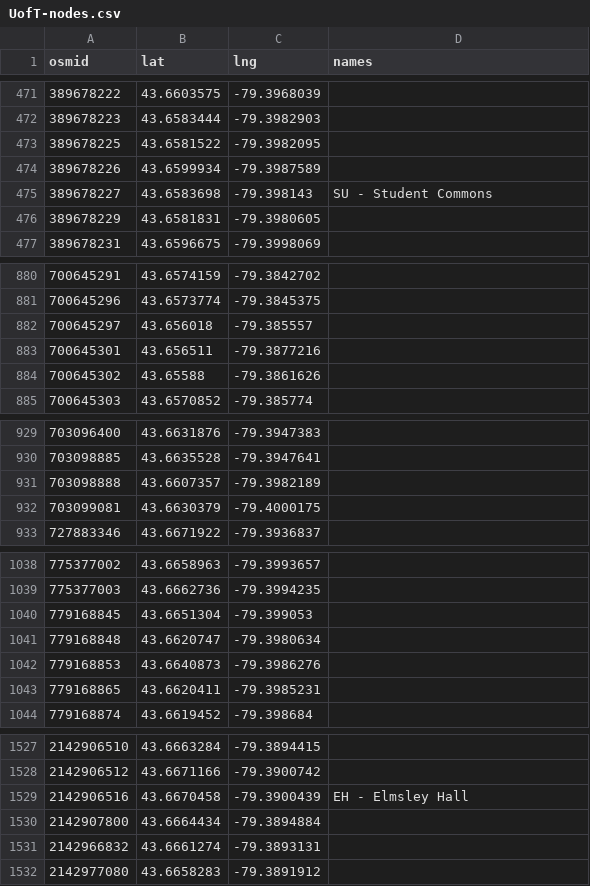
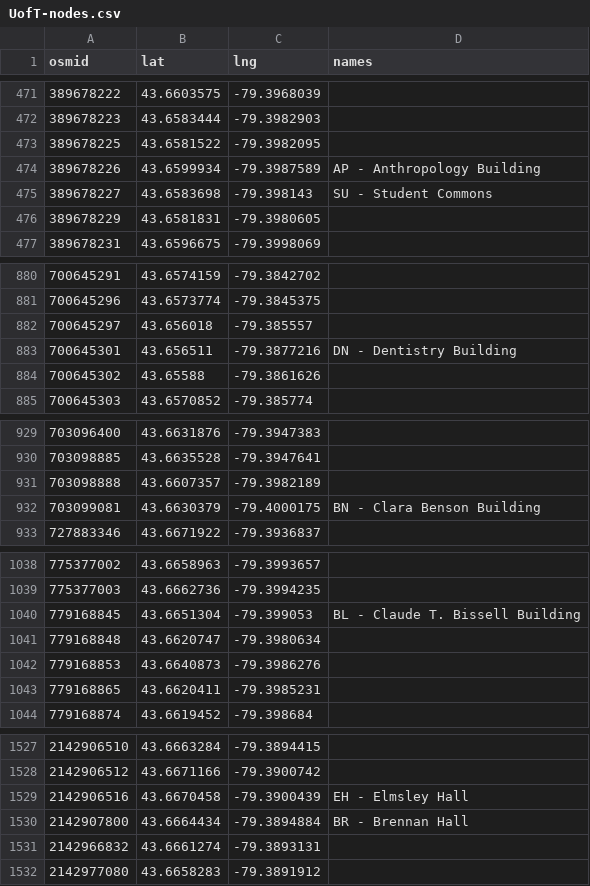
Before and after one commit to adrianom29/Get-Around-Campus, a CSV file: csv/UofT-nodes.csv, drawn as a sheet; only a part is shown, gaps mark what is left out; the diff covers the shown part only.

Commit message:
rest of UofT buildings

```diff
--- a/csv/UofT-nodes.csv
+++ b/csv/UofT-nodes.csv
@@ -473,3 +473,3 @@ osmid,lat,lng,names
 389678225,43.6581522,-79.3982095,
-389678226,43.6599934,-79.3987589,
+389678226,43.6599934,-79.3987589,AP - Anthropology Building
 389678227,43.6583698,-79.398143,SU - Student Commons
@@ -882,3 +882,3 @@ osmid,lat,lng,names
 700645297,43.656018,-79.385557,
-700645301,43.656511,-79.3877216,
+700645301,43.656511,-79.3877216,DN - Dentistry Building
 700645302,43.65588,-79.3861626,
@@ -931,3 +931,3 @@ osmid,lat,lng,names
 703098888,43.6607357,-79.3982189,
-703099081,43.6630379,-79.4000175,
+703099081,43.6630379,-79.4000175,BN - Clara Benson Building
 727883346,43.6671922,-79.3936837,
@@ -1039,3 +1039,3 @@ osmid,lat,lng,names
 775377003,43.6662736,-79.3994235,
-779168845,43.6651304,-79.399053,
+779168845,43.6651304,-79.399053,BL - Claude T. Bissell Building
 779168848,43.6620747,-79.3980634,
@@ -1529,3 +1529,3 @@ osmid,lat,lng,names
 2142906516,43.6670458,-79.3900439,EH - Elmsley Hall
-2142907800,43.6664434,-79.3894884,
+2142907800,43.6664434,-79.3894884,BR - Brennan Hall
 2142966832,43.6661274,-79.3893131,
```
Also changed, not shown: 21 edited cells elsewhere in this file, 2 other files.
